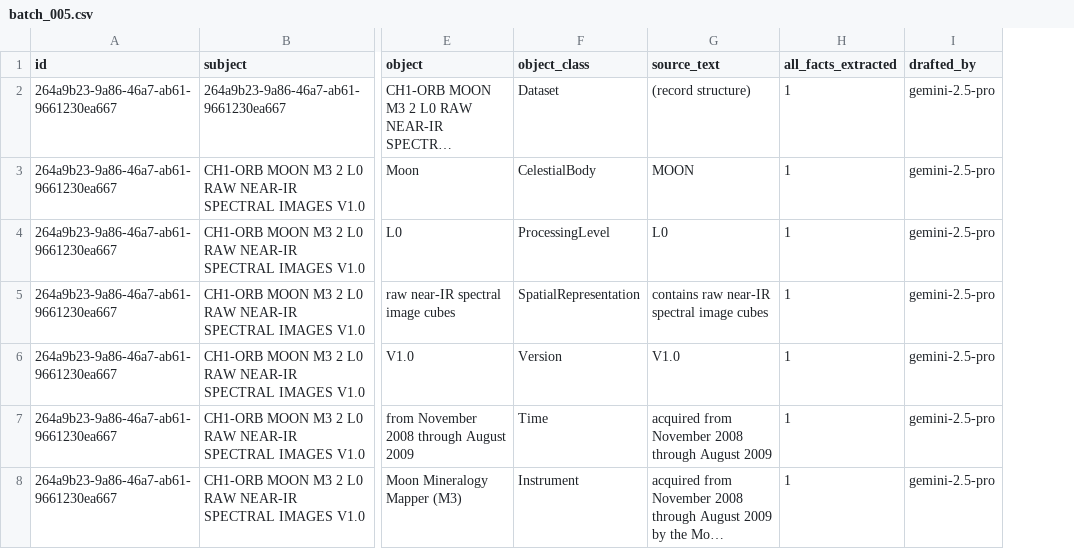
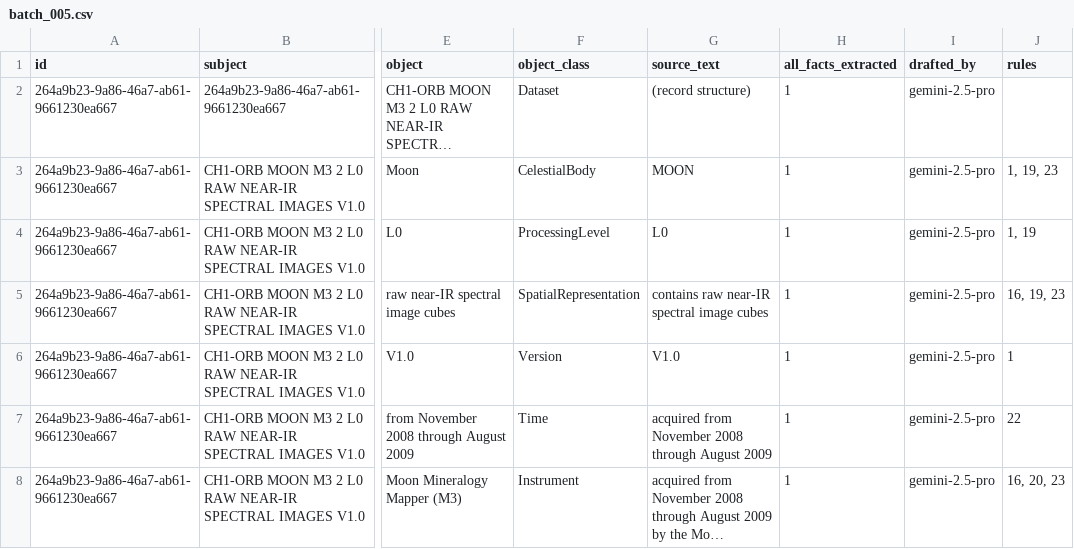
Before and after one commit to iulia-iordanescu/datanasagov_KG_proj, a CSV file: annotations/ground_truth/batch_005.csv, drawn as a sheet; only a part is shown, gaps mark what is left out; long unchanged cells end in …; the diff covers the shown part only; the diff names each change by its address in the sheet, - before the commit and + after, or states it on an @@ line.

```diff
--- a/annotations/ground_truth/batch_005.csv
+++ b/annotations/ground_truth/batch_005.csv
+column J (rules), rows 3-8: 1, 19, 23 | 1, 19 | 16, 19, 23 | 1 | 22 | 16, 20, 23
```
Also changed, not shown: 4 added rows, 1 removed row and 19 edited cells elsewhere in this file, annotations/ground_truth/batch_000.csv, annotations/ground_truth/batch_003.csv, 53 other files.
